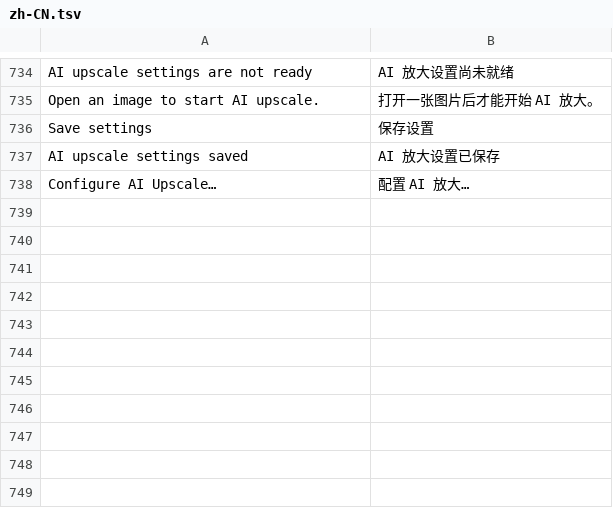
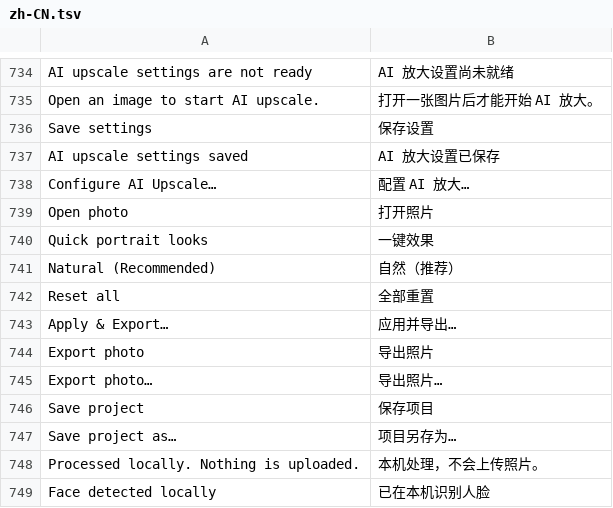
Before and after one commit to yishiyi28/xiaozhu-xiuxiu, a TSV file: assets/locales/zh-CN.tsv, drawn as a sheet; only a part is shown, gaps mark what is left out.

Commit message:
feat: streamline portrait retouch and export

```diff
--- a/assets/locales/zh-CN.tsv
+++ b/assets/locales/zh-CN.tsv
@@ -738 +738,12 @@ AI upscale settings saved	AI 放大设置已保存
 Configure AI Upscale…	配置 AI 放大…
+Open photo	打开照片
+Quick portrait looks	一键效果
+Natural (Recommended)	自然（推荐）
+Reset all	全部重置
+Apply & Export…	应用并导出…
+Export photo	导出照片
+Export photo…	导出照片…
+Save project	保存项目
+Save project as…	项目另存为…
+Processed locally. Nothing is uploaded.	本机处理，不会上传照片。
+Face detected locally	已在本机识别人脸
```
Also changed, not shown: 4 other files.
